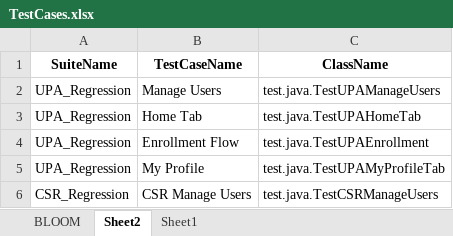
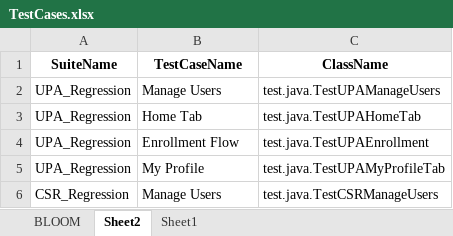
Before and after one commit to yaminichinchinedi/CucumberFramework, an Excel workbook: Online-Portals/PreBuilding/TestCases.xlsx, sheet Sheet2, drawn as a sheet; values as stored, in another font and other column widths than the file's, no borders; the diff names each change by its address in the sheet, - before the commit and + after, or states it on an @@ line.

Commit message:
fixing according to new code going in release

```diff
--- a/Online-Portals/PreBuilding/TestCases.xlsx (sheet Sheet2)
+++ b/Online-Portals/PreBuilding/TestCases.xlsx (sheet Sheet2)
-B6 (TestCaseName): CSR Manage Users
+B6 (TestCaseName): Manage Users
```
